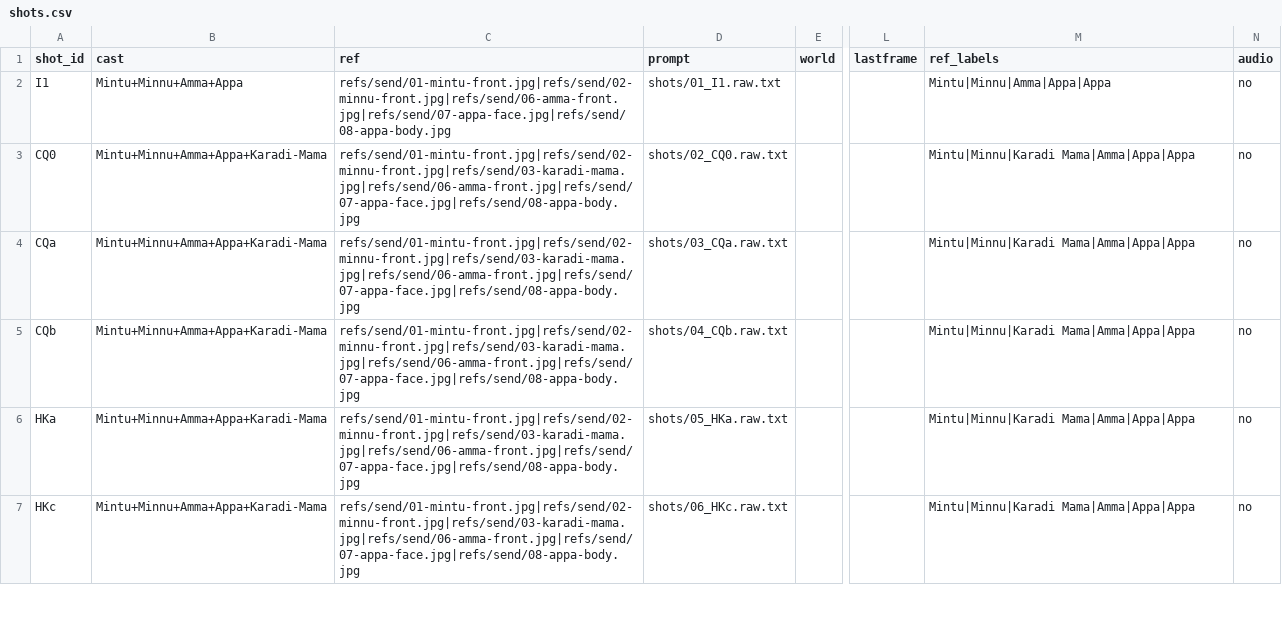
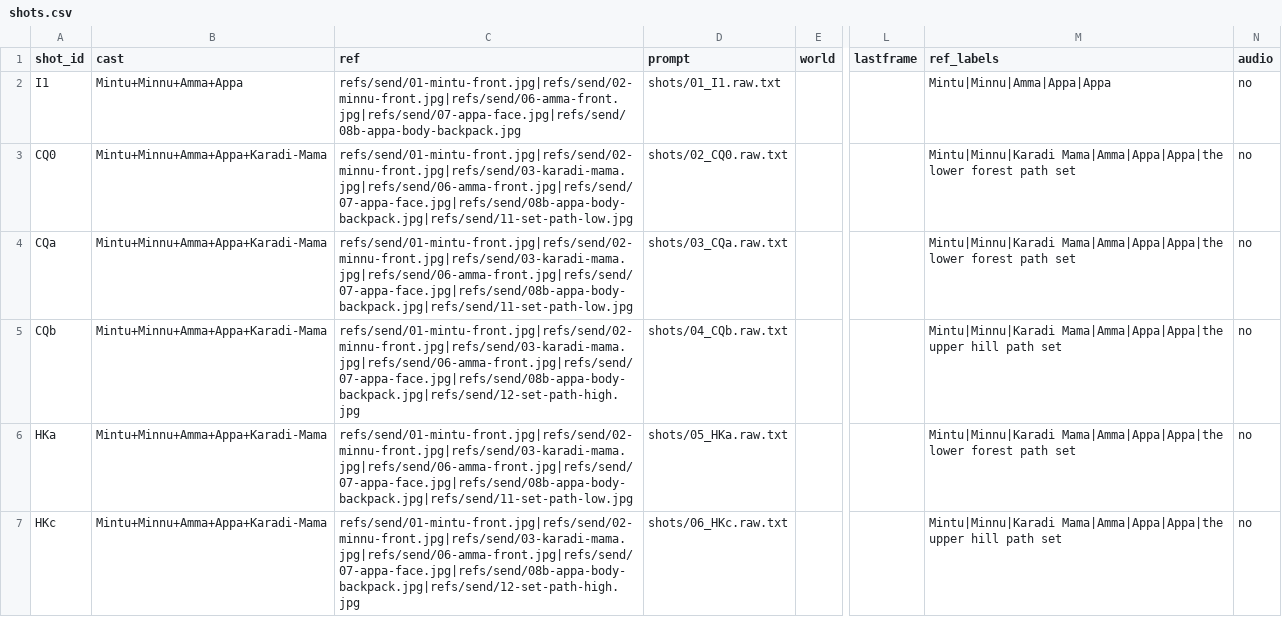
Before and after one commit to arulps/wan-video-serverless, a CSV file: songs/a12-karadi-w3/shots.csv, drawn as a sheet; only a part is shown, gaps mark what is left out; the diff covers the shown part only; the diff names each change by its address in the sheet, - before the commit and + after, or states it on an @@ line.

```diff
--- a/songs/a12-karadi-w3/shots.csv
+++ b/songs/a12-karadi-w3/shots.csv
-C2 (ref): refs/send/01-mintu-front.jpg|refs/send/02-minnu-front.jpg|refs/send/06-amma-front.jpg|refs/send/07-appa-face.jpg|refs/send/08-appa-body.jpg
+C2 (ref): refs/send/01-mintu-front.jpg|refs/send/02-minnu-front.jpg|refs/send/06-amma-front.jpg|refs/send/07-appa-face.jpg|refs/send/08b-appa-body-backpack.jpg
-C3:C4 (ref): refs/send/01-mintu-front.jpg|refs/send/02-minnu-front.jpg|refs/send/03-karadi-mama.jpg|refs/send/06-amma-front.jpg|refs/send/07-appa-face.jpg|refs/send/08-appa-body.jpg
+C3:C4 (ref): refs/send/01-mintu-front.jpg|refs/send/02-minnu-front.jpg|refs/send/03-karadi-mama.jpg|refs/send/06-amma-front.jpg|refs/send/07-appa-face.jpg|refs/send/08b-appa-body-backpack.jpg|refs/send/11-set-path-low.jpg
-M3:M4 (ref_labels): Mintu|Minnu|Karadi Mama|Amma|Appa|Appa
+M3:M4 (ref_labels): Mintu|Minnu|Karadi Mama|Amma|Appa|Appa|the lower forest path set
-C5 (ref): refs/send/01-mintu-front.jpg|refs/send/02-minnu-front.jpg|refs/send/03-karadi-mama.jpg|refs/send/06-amma-front.jpg|refs/send/07-appa-face.jpg|refs/send/08-appa-body.jpg
+C5 (ref): refs/send/01-mintu-front.jpg|refs/send/02-minnu-front.jpg|refs/send/03-karadi-mama.jpg|refs/send/06-amma-front.jpg|refs/send/07-appa-face.jpg|refs/send/08b-appa-body-backpack.jpg|refs/send/12-set-path-high.jpg
-M5 (ref_labels): Mintu|Minnu|Karadi Mama|Amma|Appa|Appa
+M5 (ref_labels): Mintu|Minnu|Karadi Mama|Amma|Appa|Appa|the upper hill path set
-C6 (ref): refs/send/01-mintu-front.jpg|refs/send/02-minnu-front.jpg|refs/send/03-karadi-mama.jpg|refs/send/06-amma-front.jpg|refs/send/07-appa-face.jpg|refs/send/08-appa-body.jpg
+C6 (ref): refs/send/01-mintu-front.jpg|refs/send/02-minnu-front.jpg|refs/send/03-karadi-mama.jpg|refs/send/06-amma-front.jpg|refs/send/07-appa-face.jpg|refs/send/08b-appa-body-backpack.jpg|refs/send/11-set-path-low.jpg
-M6 (ref_labels): Mintu|Minnu|Karadi Mama|Amma|Appa|Appa
+M6 (ref_labels): Mintu|Minnu|Karadi Mama|Amma|Appa|Appa|the lower forest path set
-C7 (ref): refs/send/01-mintu-front.jpg|refs/send/02-minnu-front.jpg|refs/send/03-karadi-mama.jpg|refs/send/06-amma-front.jpg|refs/send/07-appa-face.jpg|refs/send/08-appa-body.jpg
+C7 (ref): refs/send/01-mintu-front.jpg|refs/send/02-minnu-front.jpg|refs/send/03-karadi-mama.jpg|refs/send/06-amma-front.jpg|refs/send/07-appa-face.jpg|refs/send/08b-appa-body-backpack.jpg|refs/send/12-set-path-high.jpg
-M7 (ref_labels): Mintu|Minnu|Karadi Mama|Amma|Appa|Appa
+M7 (ref_labels): Mintu|Minnu|Karadi Mama|Amma|Appa|Appa|the upper hill path set
```
Also changed, not shown: 22 edited cells elsewhere in this file, 45 other files.
